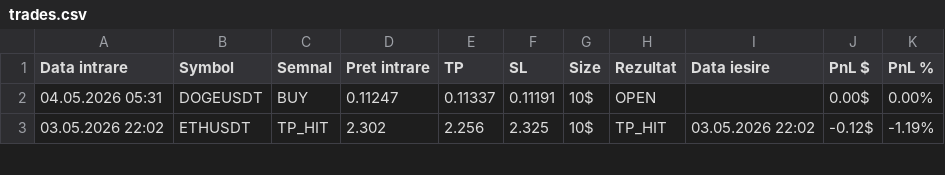
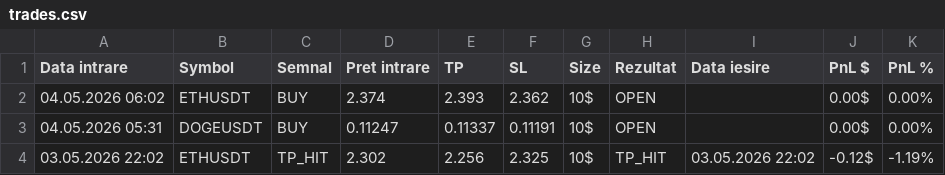
Before and after one commit to luchianromeo-art/claude-tradingview-mcp-trading, a CSV file: data/trades.csv, drawn as a sheet; only a part is shown; the diff names each change by its address in the sheet, - before the commit and + after, or states it on an @@ line.

Commit message:
Bot1 update data/trades.csv

```diff
--- a/data/trades.csv
+++ b/data/trades.csv
+row 2: 04.05.2026 06:02 | ETHUSDT | BUY | 2.374 | 2.393 | 2.362 | 10$ | OPEN |  | 0.00$ | 0.00%
```
